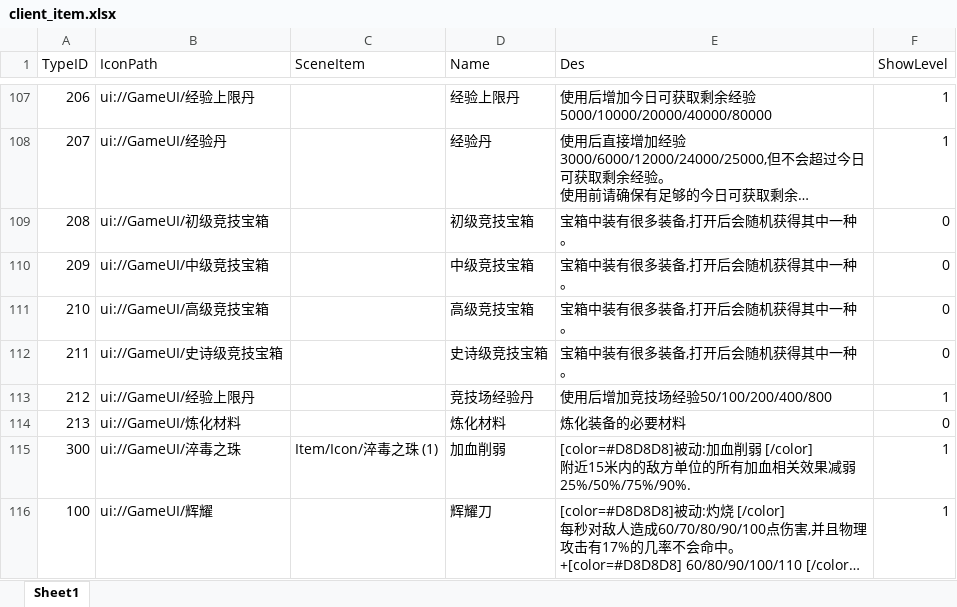
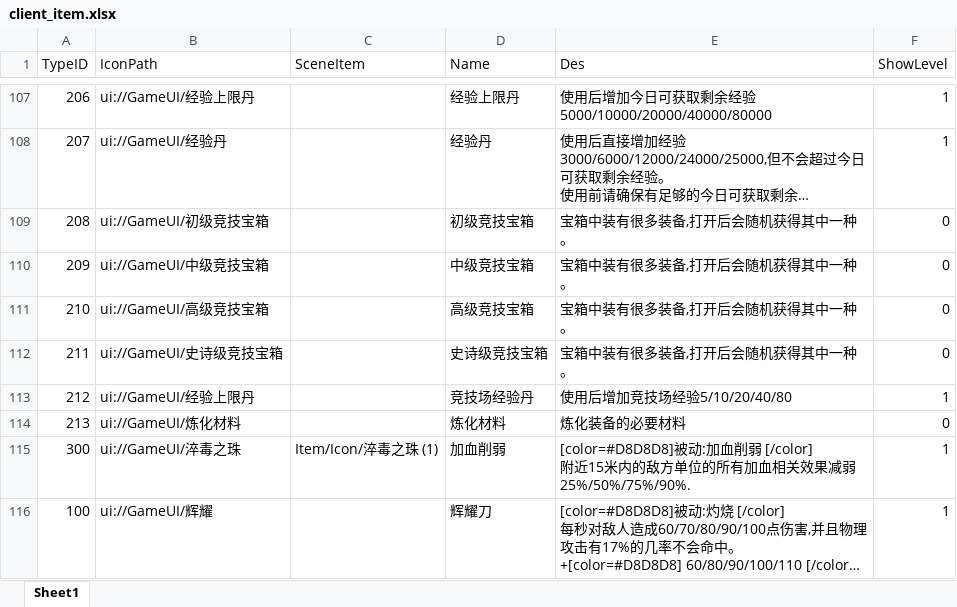
Before and after one commit to chenyang6534/dotanet_client, an Excel workbook: Excel/client_item.xlsx, sheet Sheet1, drawn as a sheet; only a part is shown, gaps mark what is left out; long unchanged cells end in …; values as stored, in another font and other column widths than the file's, no borders; the diff names each change by its address in the sheet, - before the commit and + after, or states it on an @@ line.

```diff
--- a/Excel/client_item.xlsx (sheet Sheet1)
+++ b/Excel/client_item.xlsx (sheet Sheet1)
-E113 (Des): 使用后增加竞技场经验50/100/200/400/800
+E113 (Des): 使用后增加竞技场经验5/10/20/40/80
```
